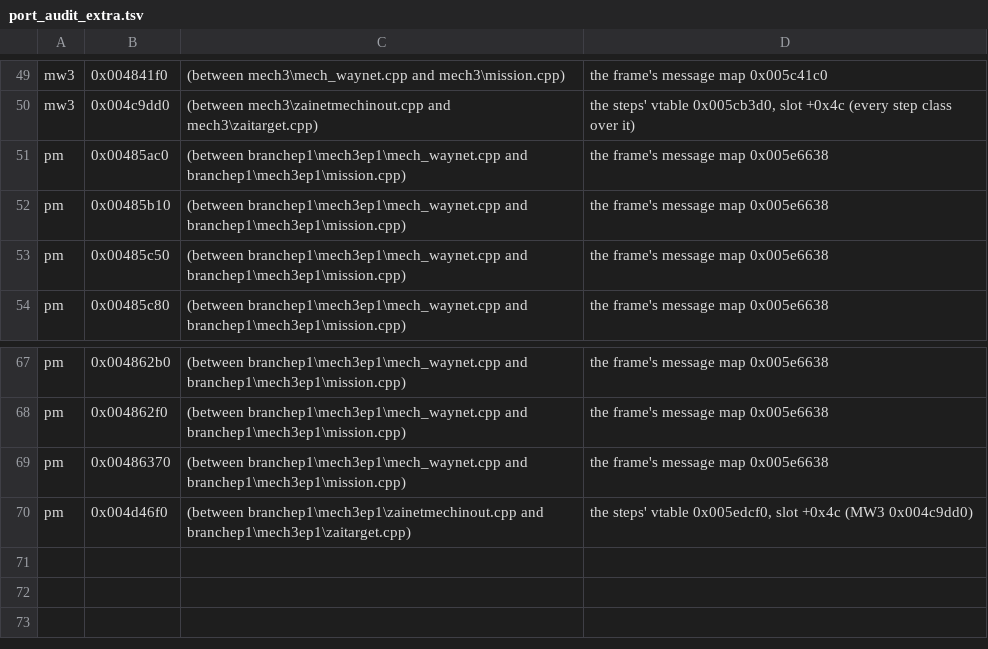
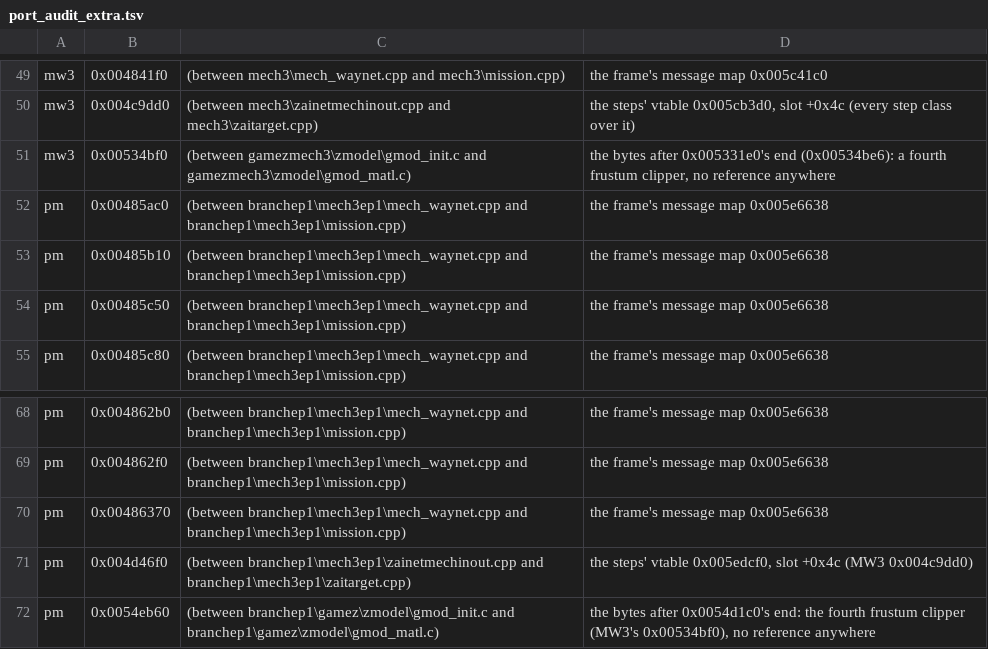
Before and after one commit to telltaleatheist/mech1-remake-re, a TSV file: tools/analysis/port_audit_extra.tsv, drawn as a sheet; only a part is shown, gaps mark what is left out.

Commit message:
S16-S18 (Pirate's Moon): main's frustum clippers (1246d6af) crossed with PM's cdecl twins 0x54eb60 (hidden after 0x54d1c0, in port_audit_extra.tsv), 0x54aea0, 0x54be20, 0x54d1c0; test_clipfrustum's PM mode, test_pm_clipfrustum (3,000 polygons each, identical at 24 bits; 2 of 2 breaks); pm-tests.md

```diff
--- a/tools/analysis/port_audit_extra.tsv
+++ b/tools/analysis/port_audit_extra.tsv
@@ -50,2 +50,3 @@ mw3	0x004841f0	(between mech3\mech_waynet.cpp and mech3\mission.cpp)	the frame's
 mw3	0x004c9dd0	(between mech3\zainetmechinout.cpp and mech3\zaitarget.cpp)	the steps' vtable 0x005cb3d0, slot +0x4c (every step class over it)
+mw3	0x00534bf0	(between gamezmech3\zmodel\gmod_init.c and gamezmech3\zmodel\gmod_matl.c)	the bytes after 0x005331e0's end (0x00534be6): a fourth frustum clipper, no reference anywhere
 pm	0x00485ac0	(between branchep1\mech3ep1\mech_waynet.cpp and branchep1\mech3ep1\mission.cpp)	the frame's message map 0x005e6638
@@ -70 +71,2 @@ pm	0x00486370	(between branchep1\mech3ep1\mech_waynet.cpp and branchep1\mech3ep1
 pm	0x004d46f0	(between branchep1\mech3ep1\zainetmechinout.cpp and branchep1\mech3ep1\zaitarget.cpp)	the steps' vtable 0x005edcf0, slot +0x4c (MW3 0x004c9dd0)
+pm	0x0054eb60	(between branchep1\gamez\zmodel\gmod_init.c and branchep1\gamez\zmodel\gmod_matl.c)	the bytes after 0x0054d1c0's end: the fourth frustum clipper (MW3's 0x00534bf0), no reference anywhere
```
Also changed, not shown: tools/analysis/port_audit_labels.tsv, 11 other files.
